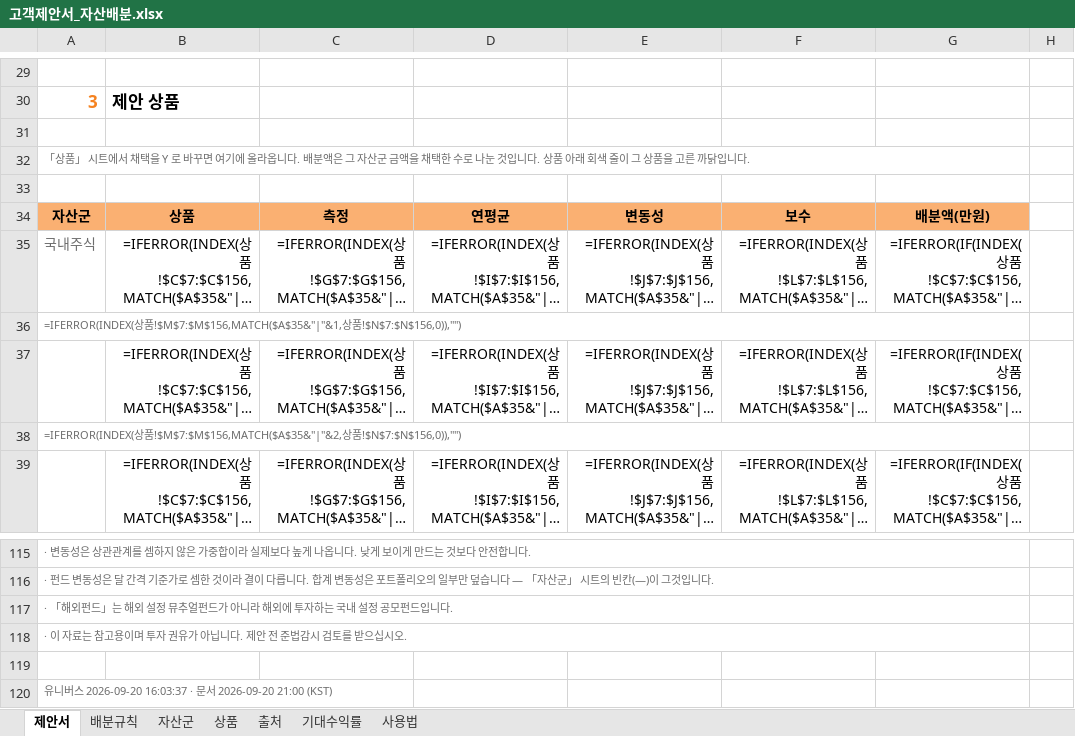
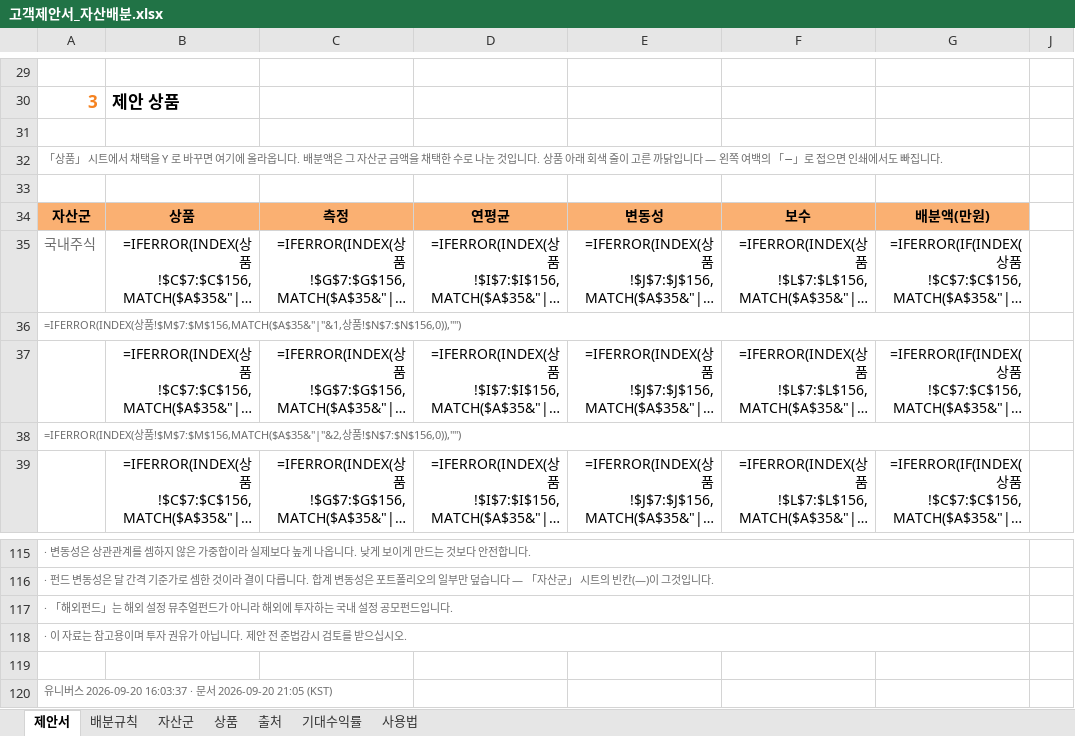
Before and after one commit to hanaroline/work_1, an Excel workbook: 고객제안서_자산배분.xlsx, sheet 제안서, drawn as a sheet; only a part is shown, gaps mark what is left out; long unchanged cells end in …; values as stored, in another font and other column widths than the file's, no borders; formulas without a stored value are shown as written; conditional formats not drawn; the diff names each change by its address in the sheet, - before the commit and + after, or states it on an @@ line.

```diff
--- a/고객제안서_자산배분.xlsx (sheet 제안서)
+++ b/고객제안서_자산배분.xlsx (sheet 제안서)
-A32: …줄이 그 상품을 고른 까닭입니다.
+A32: …줄이 고른 까닭입니다 — 왼쪽 여백의 「−」로 접으면 인쇄에서도 빠집니다.
-A120: …2026-09-20 21:00 (KST)
+A120: …2026-09-20 21:05 (KST)
```
Also changed, not shown: hidden cells, 고객제안서_자산배분_매크로.xlsm, 2 other files.
